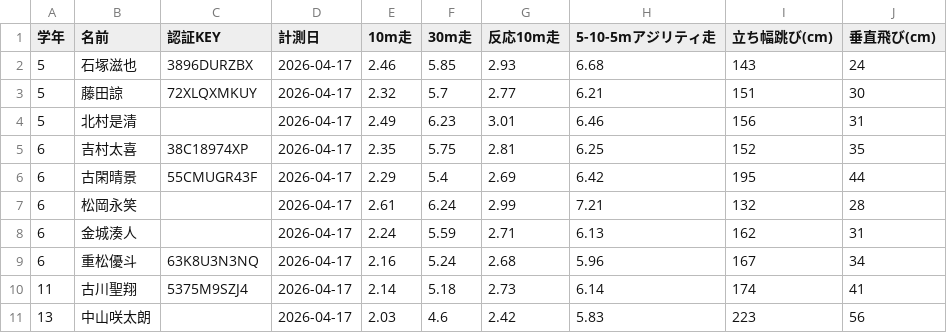
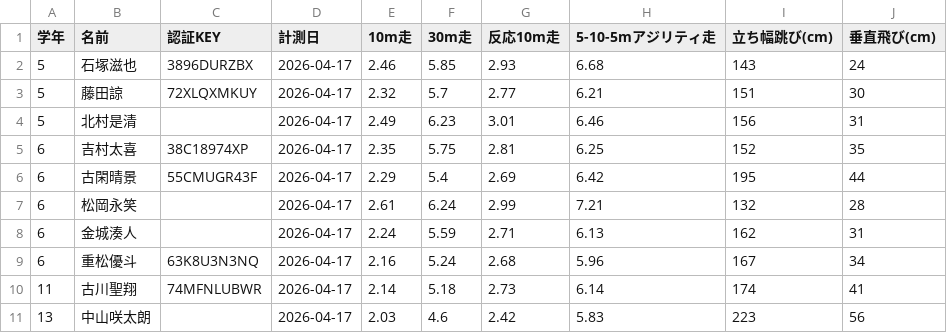
Before and after one commit to aonori2/casq_html, a CSV file: CASQ_DATA/20260527/END/hakata_kin.csv, drawn as a sheet.

```diff
--- a/CASQ_DATA/20260527/END/hakata_kin.csv
+++ b/CASQ_DATA/20260527/END/hakata_kin.csv
@@ -9,3 +9,3 @@
 6,重松優斗,63K8U3N3NQ,2026-04-17,2.16,5.24,2.68,5.96,167,34
-11,古川聖翔,5375M9SZJ4,2026-04-17,2.14,5.18,2.73,6.14,174,41
+11,古川聖翔,74MFNLUBWR,2026-04-17,2.14,5.18,2.73,6.14,174,41
 13,中山咲太朗,,2026-04-17,2.03,4.6,2.42,5.83,223,56
```
Also changed, not shown: CASQ_DATA/20260527/END/hakata_getu.csv, 2 other files.
